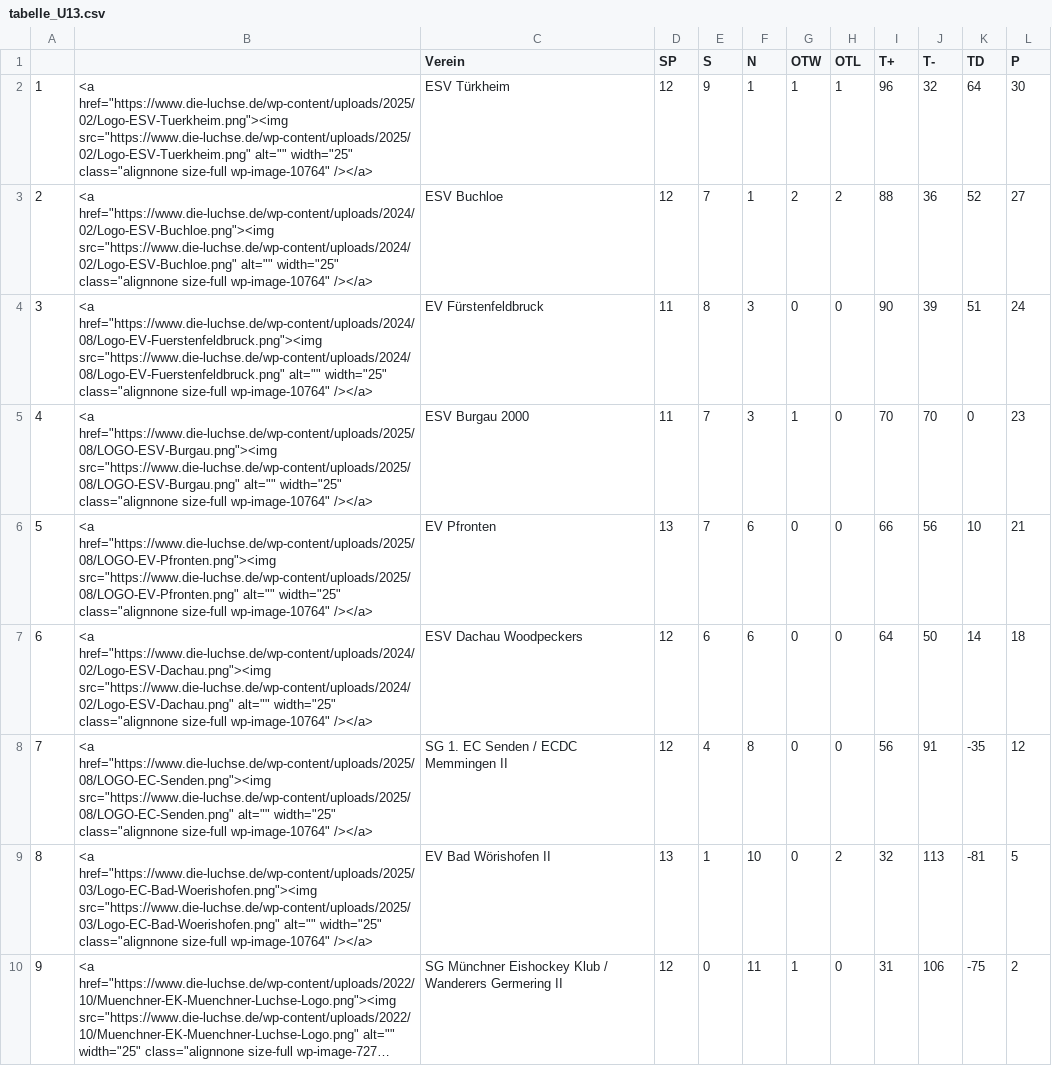
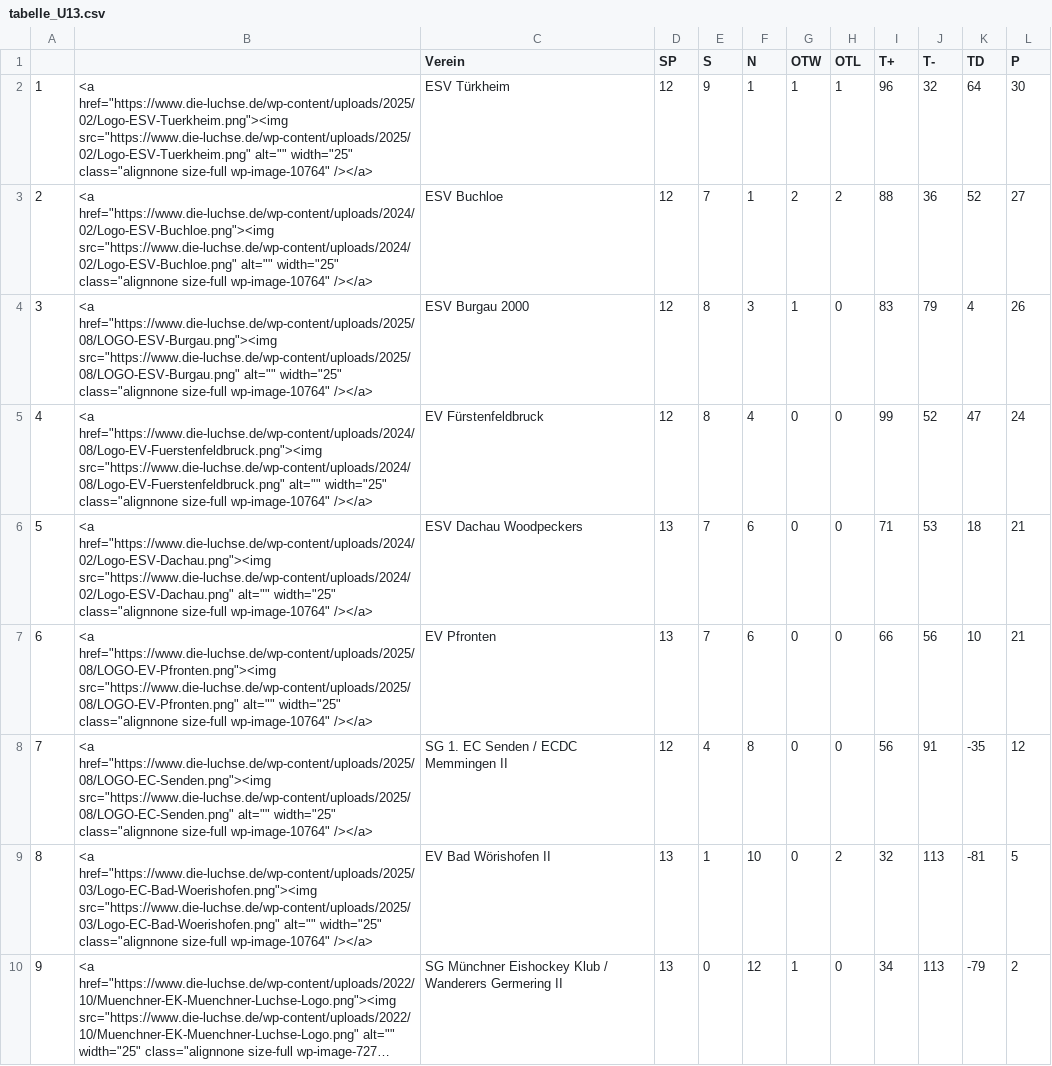
Before and after one commit to lpkiemes/mek-autotabelle, a CSV file: tabelle_U13.csv, drawn as a sheet; long unchanged cells end in …; the diff names each change by its address in the sheet, - before the commit and + after, or states it on an @@ line.

```diff
--- a/tabelle_U13.csv
+++ b/tabelle_U13.csv
-B4: <a href="https://www.die-luchse.de/wp-content/uploads/2024/08/Logo-EV-Fuerstenfeldbruck.png"><img src="https://www.die-luchse.de/wp-content/uploads/2024/08/Logo-EV-Fuerstenfeldbruck.png" alt="" width="25"…
+B4: <a href="https://www.die-luchse.de/wp-content/uploads/2025/08/LOGO-ESV-Burgau.png"><img src="https://www.die-luchse.de/wp-content/uploads/2025/08/LOGO-ESV-Burgau.png" alt="" width="25"…
-C4 (Verein): EV Fürstenfeldbruck
+C4 (Verein): ESV Burgau 2000
-D4:D5 (SP): 11
+D4:D5 (SP): 12
-G4 (OTW): 0
+G4 (OTW): 1
-I4 (T+): 90
+I4 (T+): 83
-J4 (T-): 39
+J4 (T-): 79
-K4 (TD): 51
+K4 (TD): 4
-L4 (P): 24
+L4 (P): 26
-B5: <a href="https://www.die-luchse.de/wp-content/uploads/2025/08/LOGO-ESV-Burgau.png"><img src="https://www.die-luchse.de/wp-content/uploads/2025/08/LOGO-ESV-Burgau.png" alt="" width="25"…
+B5: <a href="https://www.die-luchse.de/wp-content/uploads/2024/08/Logo-EV-Fuerstenfeldbruck.png"><img src="https://www.die-luchse.de/wp-content/uploads/2024/08/Logo-EV-Fuerstenfeldbruck.png" alt="" width="25"…
-C5 (Verein): ESV Burgau 2000
+C5 (Verein): EV Fürstenfeldbruck
-E5 (S): 7
+E5 (S): 8
-F5 (N): 3
+F5 (N): 4
-G5 (OTW): 1
+G5 (OTW): 0
-I5 (T+): 70
+I5 (T+): 99
-J5 (T-): 70
+J5 (T-): 52
-K5 (TD): 0
+K5 (TD): 47
-L5 (P): 23
+L5 (P): 24
-B6: <a href="https://www.die-luchse.de/wp-content/uploads/2025/08/LOGO-EV-Pfronten.png"><img src="https://www.die-luchse.de/wp-content/uploads/2025/08/LOGO-EV-Pfronten.png" alt="" width="25"…
+B6: <a href="https://www.die-luchse.de/wp-content/uploads/2024/02/Logo-ESV-Dachau.png"><img src="https://www.die-luchse.de/wp-content/uploads/2024/02/Logo-ESV-Dachau.png" alt="" width="25"…
-C6 (Verein): EV Pfronten
+C6 (Verein): ESV Dachau Woodpeckers
-I6 (T+): 66
+I6 (T+): 71
-J6 (T-): 56
+J6 (T-): 53
-K6 (TD): 10
+K6 (TD): 18
-B7: <a href="https://www.die-luchse.de/wp-content/uploads/2024/02/Logo-ESV-Dachau.png"><img src="https://www.die-luchse.de/wp-content/uploads/2024/02/Logo-ESV-Dachau.png" alt="" width="25"…
+B7: <a href="https://www.die-luchse.de/wp-content/uploads/2025/08/LOGO-EV-Pfronten.png"><img src="https://www.die-luchse.de/wp-content/uploads/2025/08/LOGO-EV-Pfronten.png" alt="" width="25"…
-C7 (Verein): ESV Dachau Woodpeckers
+C7 (Verein): EV Pfronten
-D7 (SP): 12
+D7 (SP): 13
-E7 (S): 6
+E7 (S): 7
-I7 (T+): 64
+I7 (T+): 66
-J7 (T-): 50
+J7 (T-): 56
-K7 (TD): 14
+K7 (TD): 10
-L7 (P): 18
+L7 (P): 21
-D10 (SP): 12
+D10 (SP): 13
-F10 (N): 11
+F10 (N): 12
-I10 (T+): 31
+I10 (T+): 34
-J10 (T-): 106
+J10 (T-): 113
-K10 (TD): -75
+K10 (TD): -79
```
Also changed, not shown: tabelle.csv.
